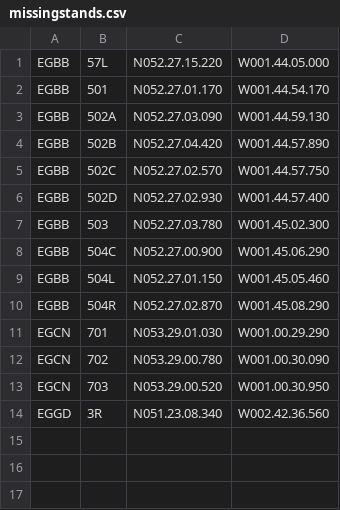
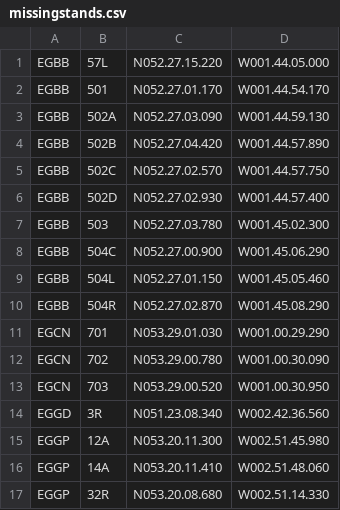
Before and after one commit to VATSIM-UK/uk-controller-api, a CSV file: database/data/stands/2020/missingstands.csv, drawn as a sheet.

Commit message:
Add EGHQ Stands, Fix Others

```diff
--- a/database/data/stands/2020/missingstands.csv
+++ b/database/data/stands/2020/missingstands.csv
@@ -14 +14,4 @@ EGCN,703,N053.29.00.520,W001.00.30.950
 EGGD,3R,N051.23.08.340,W002.42.36.560
+EGGP,12A,N053.20.11.300,W002.51.45.980
+EGGP,14A,N053.20.11.410,W002.51.48.060
+EGGP,32R,N053.20.08.680,W002.51.14.330
```
Also changed, not shown: database/data/stands/2020/standcats.csv, database/data/stands/2020/toretire.csv, 1 other file.
